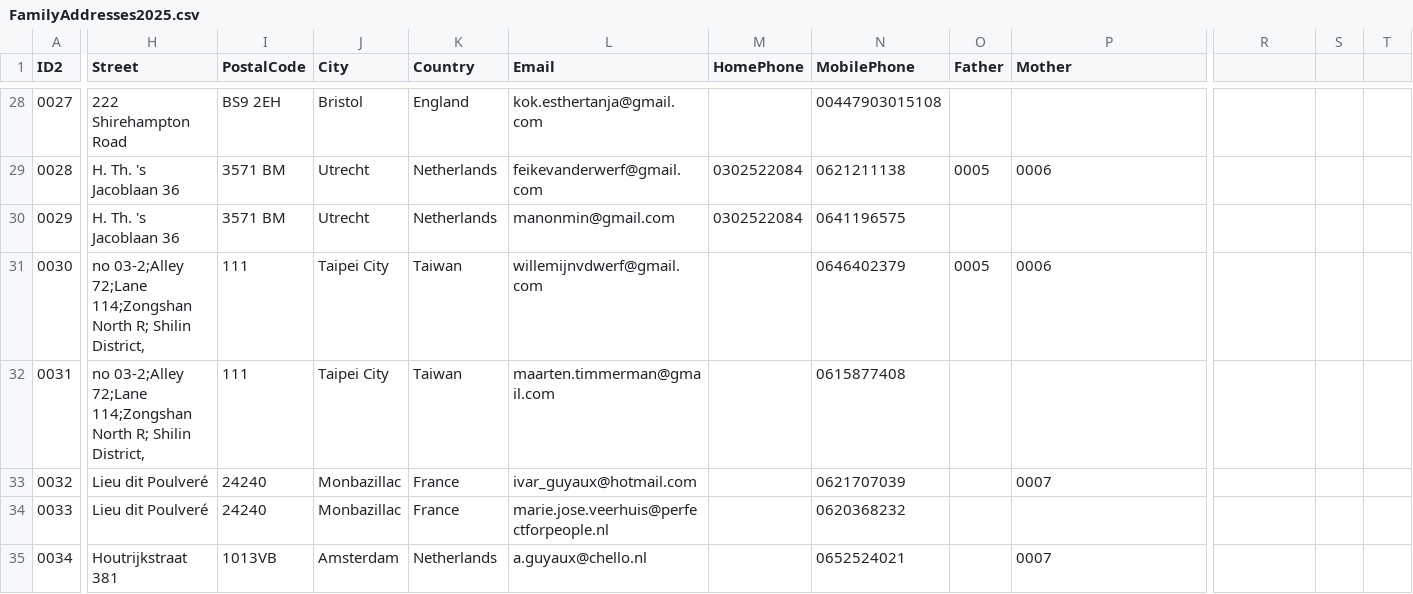
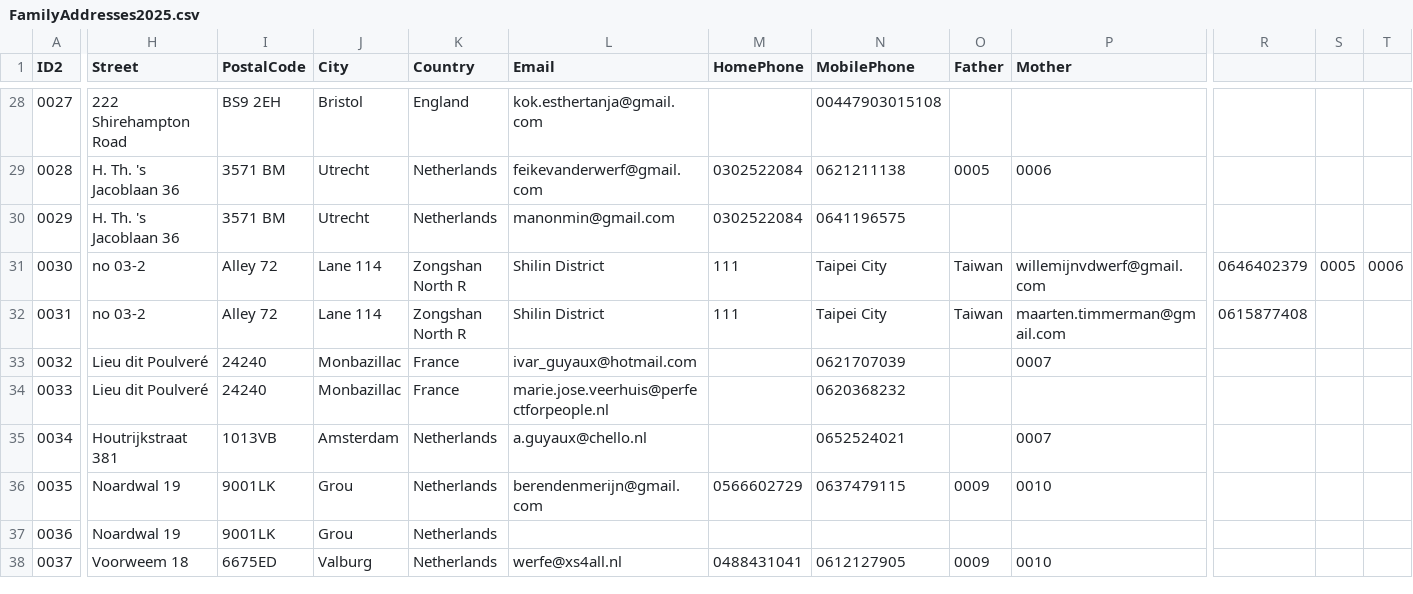
Before and after one commit to feike73/familyvanderwerf, a CSV file: FamilyAddresses2025.csv, drawn as a sheet; only a part is shown, gaps mark what is left out; the shorter side is filled out with more unchanged rows; the diff names each change by its address in the sheet, - before the commit and + after, or states it on an @@ line.

Commit message:
Update FamilyAddresses2025.csv

```diff
--- a/FamilyAddresses2025.csv
+++ b/FamilyAddresses2025.csv
-H31:H32 (Street): no 03-2;Alley 72;Lane 114;Zongshan North R; Shilin District,
+H31:H32 (Street): no 03-2
-I31:I32 (PostalCode): 111
+I31:I32 (PostalCode): Alley 72
-J31:J32 (City): Taipei City
+J31:J32 (City): Lane 114
-K31:K32 (Country): Taiwan
+K31:K32 (Country): Zongshan North R
-L31 (Email): willemijnvdwerf@gmail.com
+L31 (Email): Shilin District
-M31:M32 (HomePhone): (empty)
+M31:M32 (HomePhone): 111
-N31 (MobilePhone): 0646402379
+N31 (MobilePhone): Taipei City
-O31 (Father): 0005
+O31 (Father): Taiwan
-P31 (Mother): 0006
+P31 (Mother): willemijnvdwerf@gmail.com
-R31: (empty)
+R31: 0646402379
-S31: (empty)
+S31: 0005
-T31: (empty)
+T31: 0006
-L32 (Email): maarten.timmerman@gmail.com
+L32 (Email): Shilin District
-N32 (MobilePhone): 0615877408
+N32 (MobilePhone): Taipei City
-O32 (Father): (empty)
+O32 (Father): Taiwan
-P32 (Mother): (empty)
+P32 (Mother): maarten.timmerman@gmail.com
-R32: (empty)
+R32: 0615877408
```
